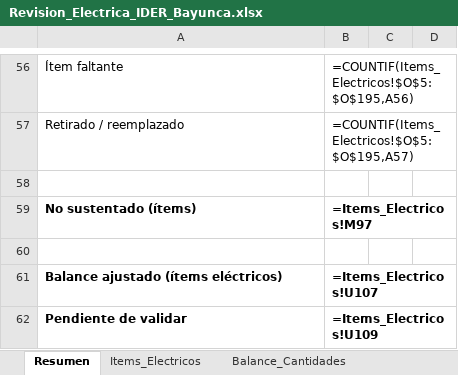
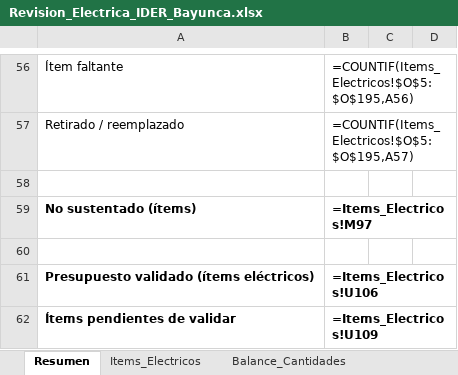
Before and after one commit to maraluz3043-lgtm/Cllaude, an Excel workbook: Revision_Electrica_IDER_Bayunca.xlsx, sheet Resumen, drawn as a sheet; only a part is shown, gaps mark what is left out; values as stored, in another font and other column widths than the file's, no borders; formulas without a stored value are shown as written; charts and pictures not drawn; the diff names each change by its address in the sheet, - before the commit and + after, or states it on an @@ line.

```diff
--- a/Revision_Electrica_IDER_Bayunca.xlsx (sheet Resumen)
+++ b/Revision_Electrica_IDER_Bayunca.xlsx (sheet Resumen)
-A61: Balance ajustado (ítems eléctricos)
+A61: Presupuesto validado (ítems eléctricos)
-B61: =Items_Electricos!U107
+B61: =Items_Electricos!U106
-A62: Pendiente de validar
+A62: Ítems pendientes de validar
```
Also changed, not shown: sheet Items_Electricos.
